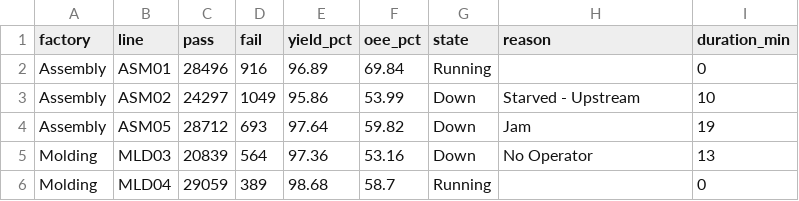
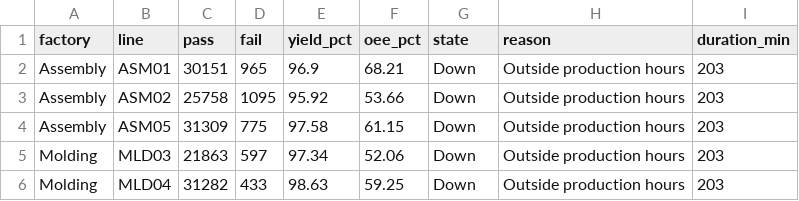
Before and after one commit to todd-cpme/ClearOEEDemo, a CSV file: data/rollup_line.csv, drawn as a sheet; only a part is shown; the diff covers the shown part only.

```diff
--- a/data/rollup_line.csv
+++ b/data/rollup_line.csv
@@ -1,6 +1,6 @@
 factory,line,pass,fail,yield_pct,oee_pct,state,reason,duration_min
-Assembly,ASM01,28496,916,96.89,69.84,Running,,0
-Assembly,ASM02,24297,1049,95.86,53.99,Down,Starved - Upstream,10
-Assembly,ASM05,28712,693,97.64,59.82,Down,Jam,19
-Molding,MLD03,20839,564,97.36,53.16,Down,No Operator,13
-Molding,MLD04,29059,389,98.68,58.7,Running,,0
+Assembly,ASM01,30151,965,96.9,68.21,Down,Outside production hours,203
+Assembly,ASM02,25758,1095,95.92,53.66,Down,Outside production hours,203
+Assembly,ASM05,31309,775,97.58,61.15,Down,Outside production hours,203
+Molding,MLD03,21863,597,97.34,52.06,Down,Outside production hours,203
+Molding,MLD04,31282,433,98.63,59.25,Down,Outside production hours,203
```
Also changed, not shown: 98 edited cells elsewhere in this file, data/events.csv, data/rollup_factory.csv, 3 other files.
